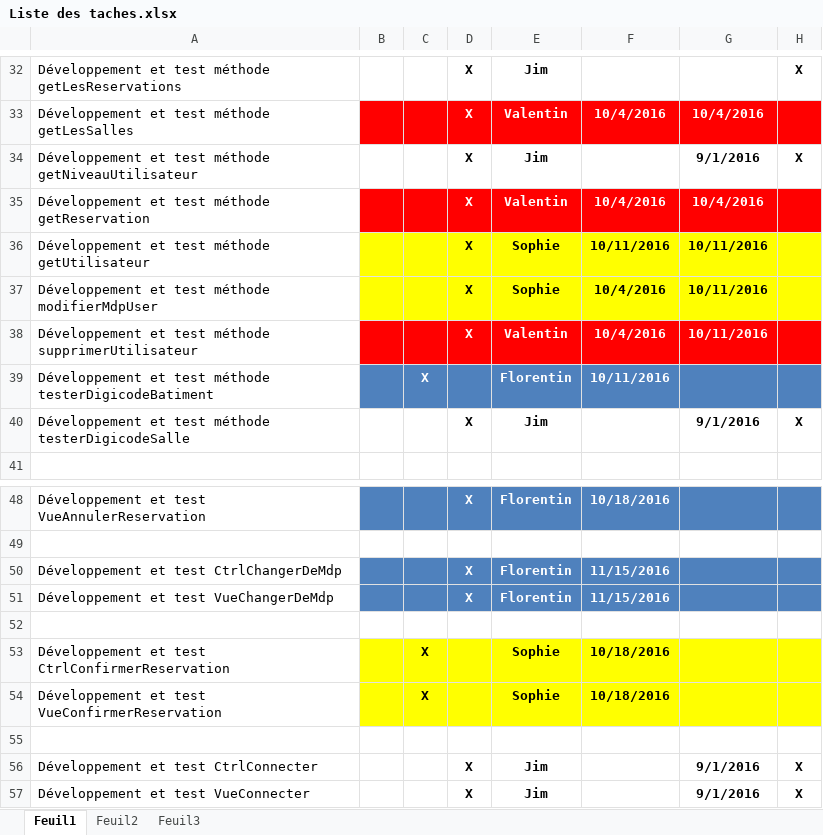
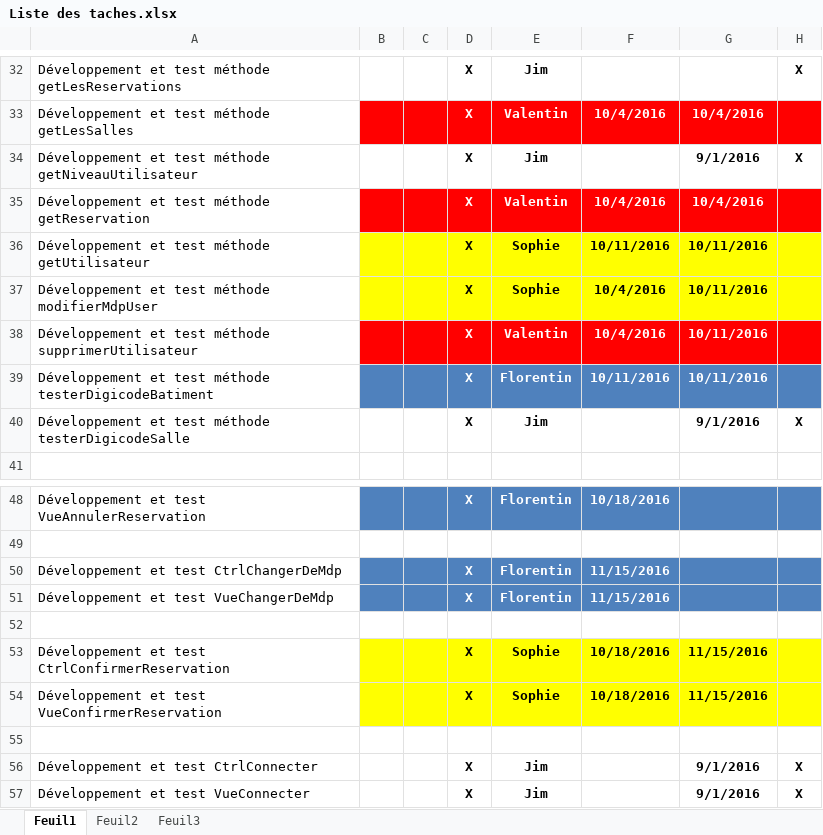
Before and after one commit to delasalle-sio-audigou-s/m.m2l, an Excel workbook: gestion-projet/Liste des taches.xlsx, sheet Feuil1, drawn as a sheet; only a part is shown, gaps mark what is left out; values as stored, in another font and other column widths than the file's, no borders; the diff names each change by its address in the sheet, - before the commit and + after, or states it on an @@ line.

Commit message:
gestion projet

```diff
--- a/gestion-projet/Liste des taches.xlsx (sheet Feuil1)
+++ b/gestion-projet/Liste des taches.xlsx (sheet Feuil1)
-C39: X
+C39: (empty)
-D39: (empty)
+D39: X
-G39: (empty)
+G39: 10/11/2016
-C53:C54: X
+C53:C54: (empty)
-D53:D54: (empty)
+D53:D54: X
-G53:G54: (empty)
+G53:G54: 11/15/2016
```
